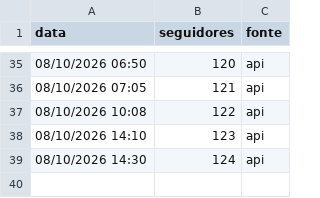
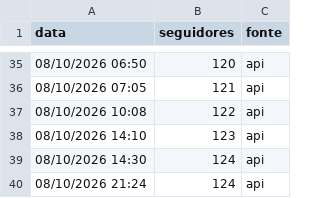
Before and after one commit to gabrielduartefaria26-lab/oasis-agendador, a CSV file: seguidores.csv, drawn as a sheet; only a part is shown, gaps mark what is left out.

Commit message:
seguidores: 2026-10-09T00:24

```diff
--- a/seguidores.csv
+++ b/seguidores.csv
@@ -39 +39,2 @@ data,seguidores,fonte
 08/10/2026 14:30,124,api
+08/10/2026 21:24,124,api
```
